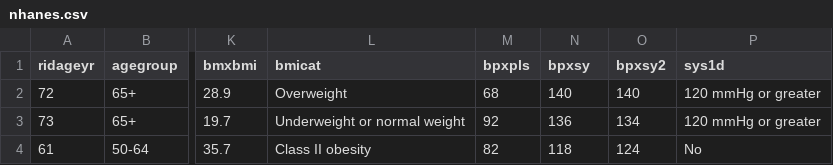
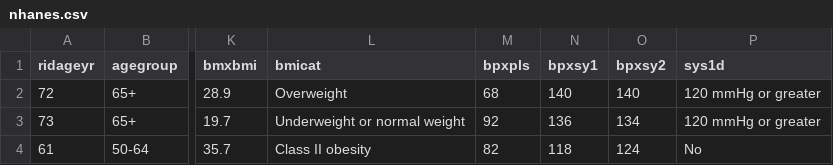
Before and after one commit to ph142-ucb/ph142-sp26, a CSV file: lab/lab10/data/nhanes.csv, drawn as a sheet; only a part is shown, gaps mark what is left out; the diff names each change by its address in the sheet, - before the commit and + after, or states it on an @@ line.

Commit message:
Update nhanes.csv

```diff
--- a/lab/lab10/data/nhanes.csv
+++ b/lab/lab10/data/nhanes.csv
-N1: bpxsy
+N1: bpxsy1
```
